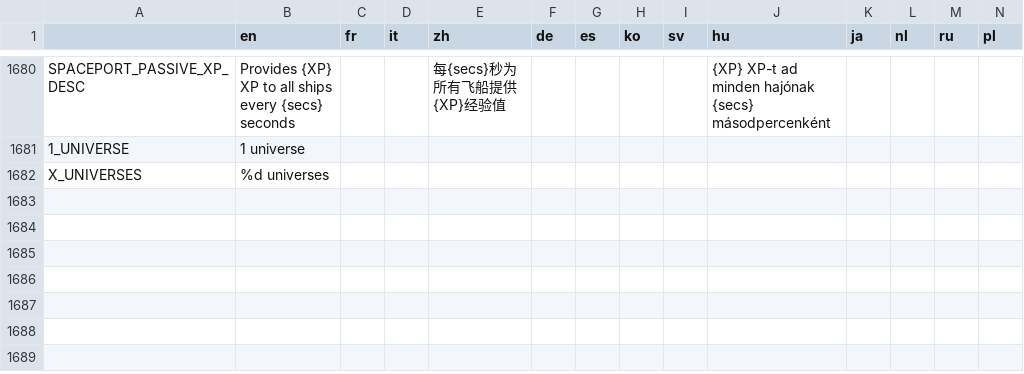
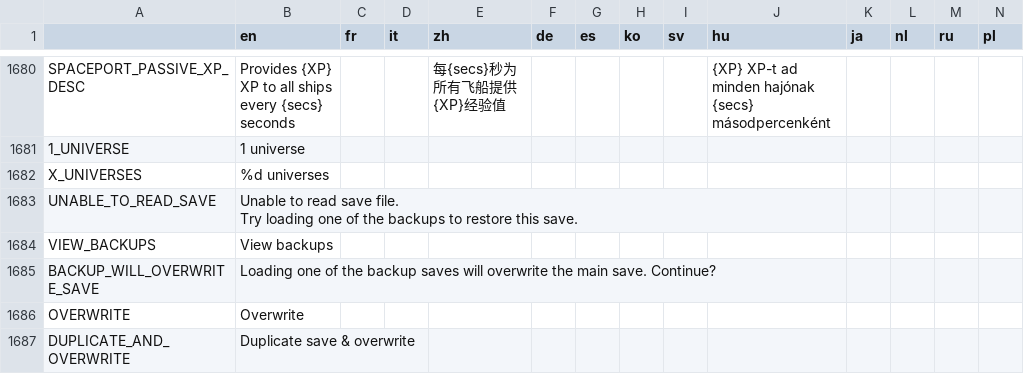
Before and after one commit to Apple0726/helixteus-3, a CSV file: Text/HX3 localization - Sheet1.csv, drawn as a sheet; only a part is shown, gaps mark what is left out.

Commit message:
Continue reworking load save panel

```diff
--- a/Text/HX3 localization - Sheet1.csv
+++ b/Text/HX3 localization - Sheet1.csv
@@ -1878 +1878,8 @@ SPACEPORT_PASSIVE_XP_DESC,Provides {XP} XP to all ships every {secs} seconds,,,
 X_UNIVERSES,%d universes,,,,,,,,,,,,
+UNABLE_TO_READ_SAVE,"Unable to read save file.
+
+Try loading one of the backups to restore this save.",,,,,,,,,,,,
+VIEW_BACKUPS,View backups,,,,,,,,,,,,
+BACKUP_WILL_OVERWRITE_SAVE,Loading one of the backup saves will overwrite the main save. Continue?,,,,,,,,,,,,
+OVERWRITE,Overwrite,,,,,,,,,,,,
+DUPLICATE_AND_OVERWRITE,Duplicate save & overwrite,,,,,,,,,,,,
```
Also changed, not shown: 9 other files.
